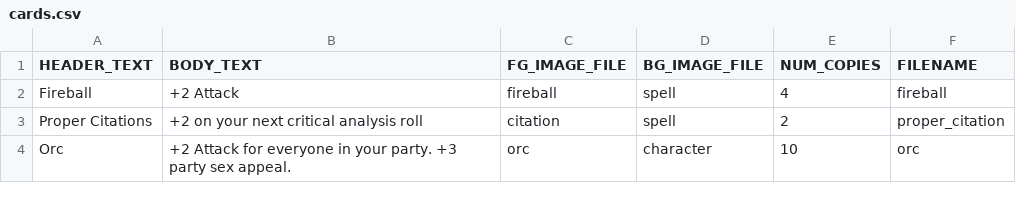
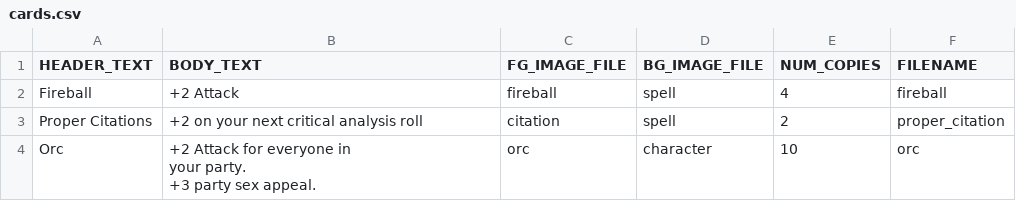
Before and after one commit to subalterngames/CardCreator, a CSV file: Input/cards.csv, drawn as a sheet; the diff names each change by its address in the sheet, - before the commit and + after, or states it on an @@ line.

Commit message:
Fixed: can add line breaks in body text

```diff
--- a/Input/cards.csv
+++ b/Input/cards.csv
-B4 (BODY_TEXT): …sex appeal.
+B4 (BODY_TEXT): …sex appeal.
```
Also changed, not shown: 19 other files.
